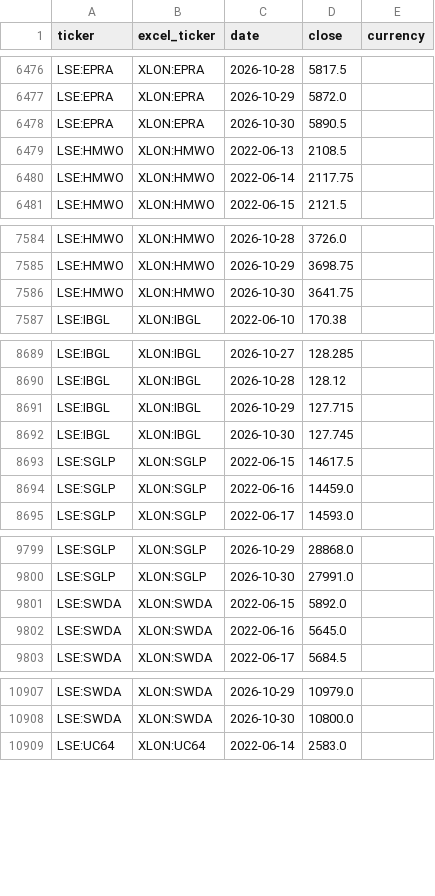
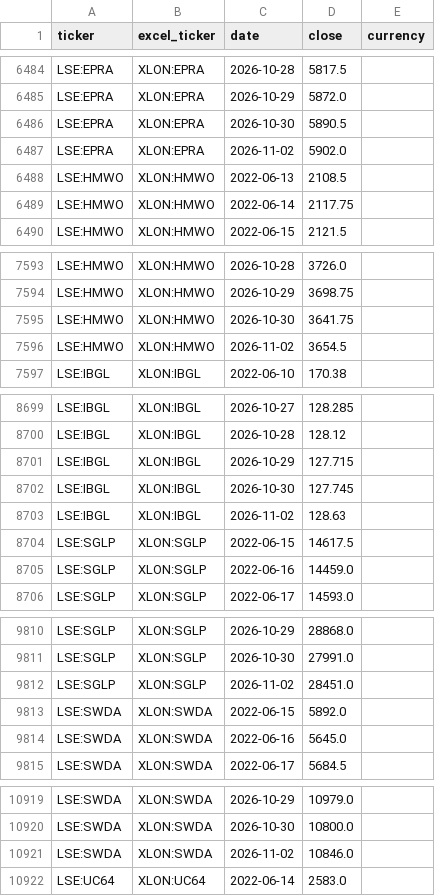
Before and after one commit to gwimpenny/portfolio-tracker, a CSV file: prices.csv, drawn as a sheet; only a part is shown, gaps mark what is left out; the diff covers the shown part only.

```diff
--- a/prices.csv
+++ b/prices.csv
@@ -6478,2 +6486,3 @@ LSE:EPRA,XLON:EPRA,2026-10-29,5872.0,
 LSE:EPRA,XLON:EPRA,2026-10-30,5890.5,
+LSE:EPRA,XLON:EPRA,2026-11-02,5902.0,
 LSE:HMWO,XLON:HMWO,2022-06-13,2108.5,
@@ -7586,2 +7595,3 @@ LSE:HMWO,XLON:HMWO,2026-10-29,3698.75,
 LSE:HMWO,XLON:HMWO,2026-10-30,3641.75,
+LSE:HMWO,XLON:HMWO,2026-11-02,3654.5,
 LSE:IBGL,XLON:IBGL,2022-06-10,170.38,
@@ -8692,2 +8702,3 @@ LSE:IBGL,XLON:IBGL,2026-10-29,127.715,
 LSE:IBGL,XLON:IBGL,2026-10-30,127.745,
+LSE:IBGL,XLON:IBGL,2026-11-02,128.63,
 LSE:SGLP,XLON:SGLP,2022-06-15,14617.5,
@@ -9800,2 +9811,3 @@ LSE:SGLP,XLON:SGLP,2026-10-29,28868.0,
 LSE:SGLP,XLON:SGLP,2026-10-30,27991.0,
+LSE:SGLP,XLON:SGLP,2026-11-02,28451.0,
 LSE:SWDA,XLON:SWDA,2022-06-15,5892.0,
@@ -10908,2 +10920,3 @@ LSE:SWDA,XLON:SWDA,2026-10-29,10979.0,
 LSE:SWDA,XLON:SWDA,2026-10-30,10800.0,
+LSE:SWDA,XLON:SWDA,2026-11-02,10846.0,
 LSE:UC64,XLON:UC64,2022-06-14,2583.0,
```
Also changed, not shown: 16 added rows elsewhere in this file, 1 other file.
